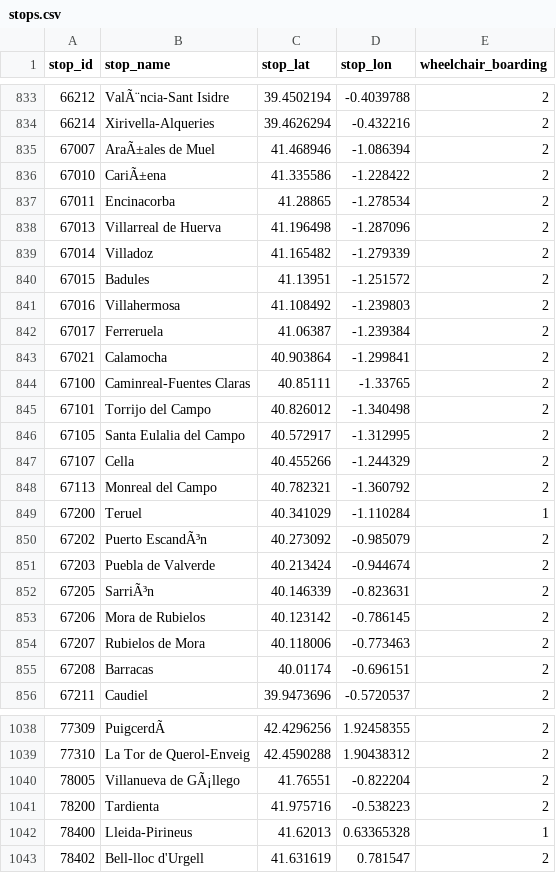
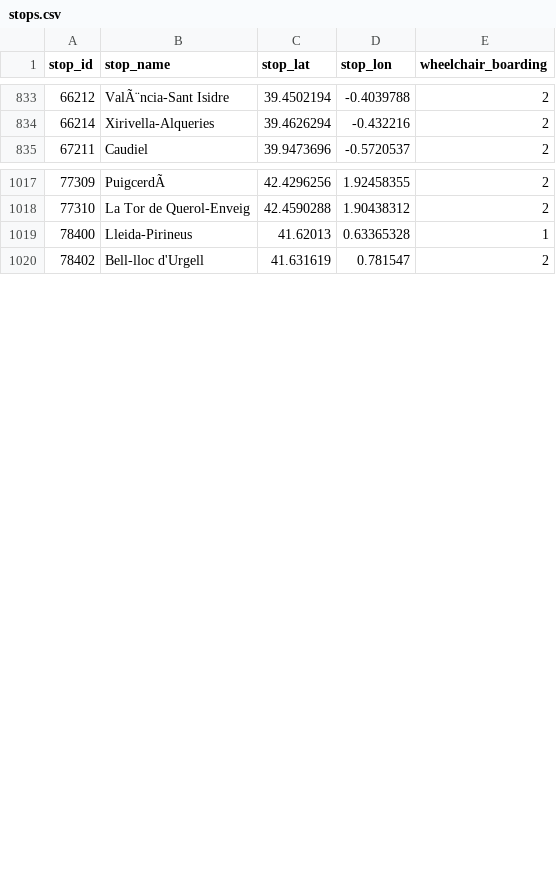
Before and after one commit to WireNext/cercaniasgtfs, a CSV file: data_csv/stops.csv, drawn as a sheet; only a part is shown, gaps mark what is left out.

```diff
--- a/data_csv/stops.csv
+++ b/data_csv/stops.csv
@@ -834,23 +834,2 @@ stop_id,stop_name,stop_lat,stop_lon,wheelchair_boarding
 66214,Xirivella-Alqueries,39.4626294,-0.432216,2
-67007,AraÃ±ales de Muel,41.468946,-1.086394,2
-67010,CariÃ±ena,41.335586,-1.228422,2
-67011,Encinacorba,41.28865,-1.278534,2
-67013,Villarreal de Huerva,41.196498,-1.287096,2
-67014,Villadoz,41.165482,-1.279339,2
-67015,Badules,41.13951,-1.251572,2
-67016,Villahermosa,41.108492,-1.239803,2
-67017,Ferreruela,41.06387,-1.239384,2
-67021,Calamocha,40.903864,-1.299841,2
-67100,Caminreal-Fuentes Claras,40.85111,-1.33765,2
-67101,Torrijo del Campo,40.826012,-1.340498,2
-67105,Santa Eulalia del Campo,40.572917,-1.312995,2
-67107,Cella,40.455266,-1.244329,2
-67113,Monreal del Campo,40.782321,-1.360792,2
-67200,Teruel,40.341029,-1.110284,1
-67202,Puerto EscandÃ³n,40.273092,-0.985079,2
-67203,Puebla de Valverde,40.213424,-0.944674,2
-67205,SarriÃ³n,40.146339,-0.823631,2
-67206,Mora de Rubielos,40.123142,-0.786145,2
-67207,Rubielos de Mora,40.118006,-0.773463,2
-67208,Barracas,40.01174,-0.696151,2
 67211,Caudiel,39.9473696,-0.5720537,2
@@ -1039,4 +1018,2 @@ stop_id,stop_name,stop_lat,stop_lon,wheelchair_boarding
 77310,La Tor de Querol-Enveig,42.4590288,1.90438312,2
-78005,Villanueva de GÃ¡llego,41.76551,-0.822204,2
-78200,Tardienta,41.975716,-0.538223,2
 78400,Lleida-Pirineus,41.62013,0.63365328,1
```
Also changed, not shown: data_csv/calendar.csv, data_csv/routes.csv.
